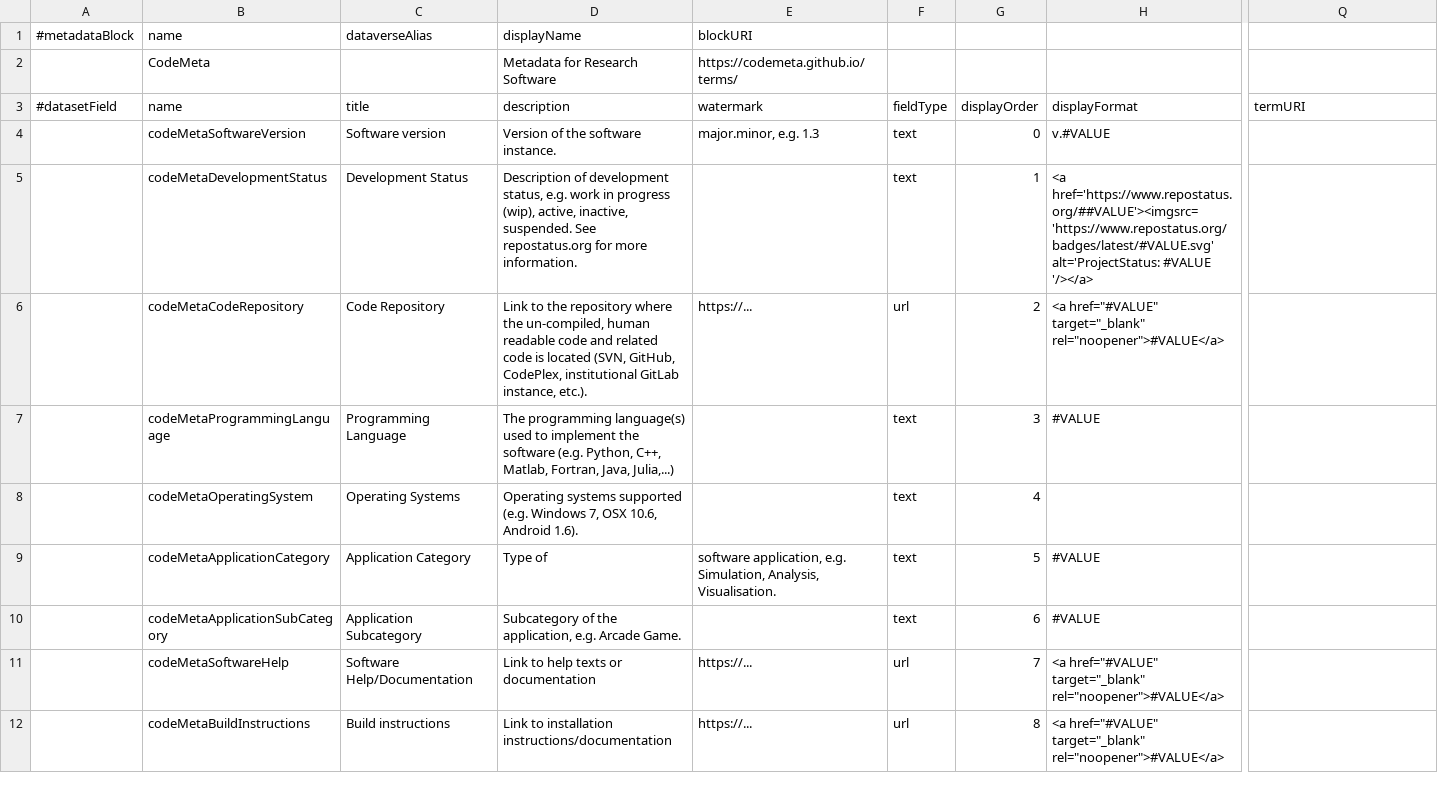
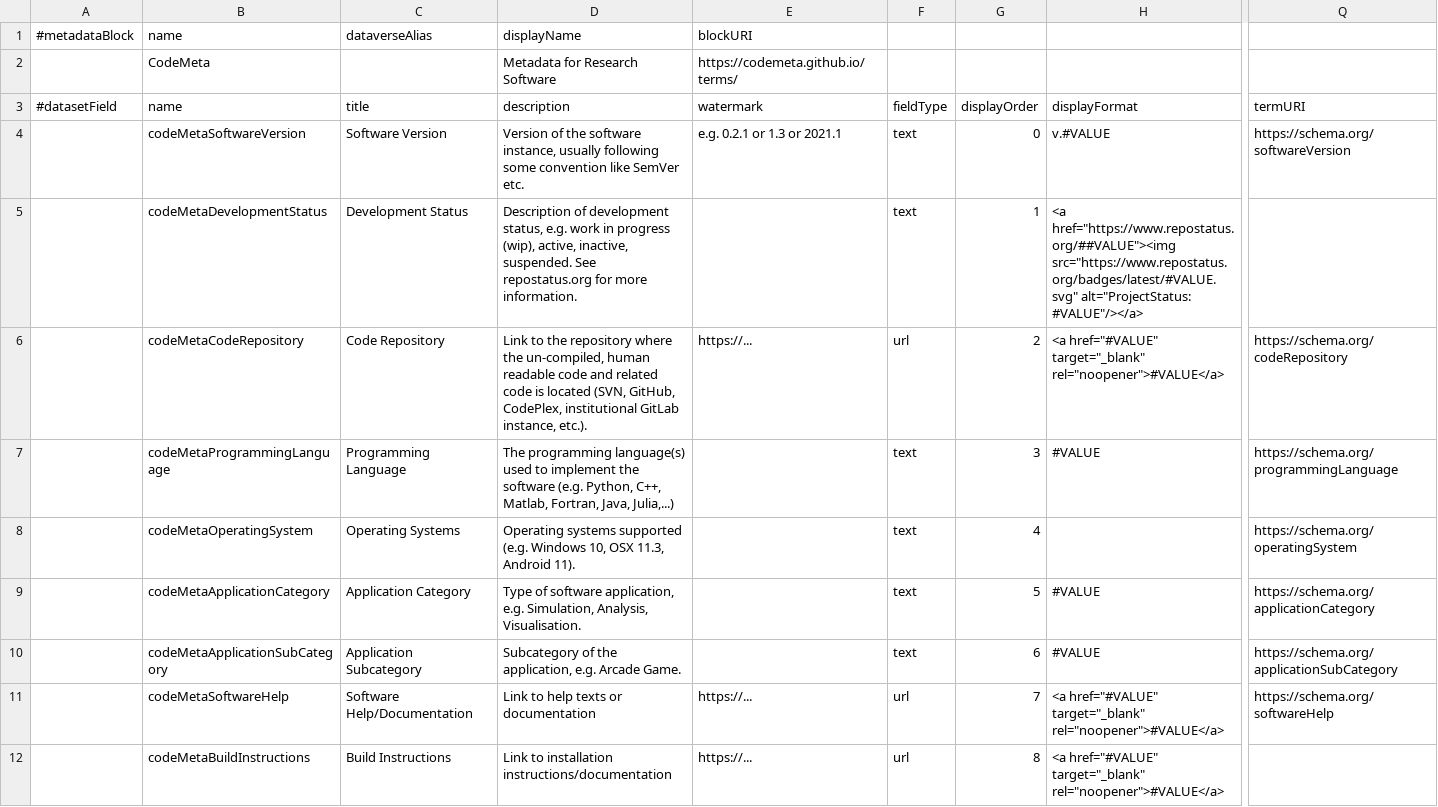
Before and after one commit to izus-fokus/metadata2dataverse, a TSV file: v1/resources/tsv/codemeta.tsv, drawn as a sheet; only a part is shown, gaps mark what is left out; the diff covers the shown part only; the diff names each change by its address in the sheet, - before the commit and + after, or states it on an @@ line.

```diff
--- a/v1/resources/tsv/codemeta.tsv
+++ b/v1/resources/tsv/codemeta.tsv
-C4 (title): Software version
+C4 (title): Software Version
-D4 (description): …the software instance.
+D4 (description): …the software instance, usually following some convention like SemVer etc.
-E4 (watermark): major.minor, e.g. 1.3
+E4 (watermark): e.g. 0.2.1 or 1.3 or 2021.1
-Q4 (termURI): (empty)
+Q4 (termURI): https://schema.org/softwareVersion
-H5 (displayFormat): <a href='https://www.repostatus.org/##VALUE'><imgsrc='https://www.repostatus.org/badges/latest/#VALUE.svg' alt='ProjectStatus: #VALUE '/></a>
+H5 (displayFormat): <a href="https://www.repostatus.org/##VALUE"><img src="https://www.repostatus.org/badges/latest/#VALUE.svg" alt="ProjectStatus: #VALUE"/></a>
-Q6 (termURI): (empty)
+Q6 (termURI): https://schema.org/codeRepository
-Q7 (termURI): (empty)
+Q7 (termURI): https://schema.org/programmingLanguage
-D8 (description): …(e.g. Windows 7, OSX 10.6, Android 1.6).
+D8 (description): …(e.g. Windows 10, OSX 11.3, Android 11).
-Q8 (termURI): (empty)
+Q8 (termURI): https://schema.org/operatingSystem
-D9 (description): Type of
+D9 (description): Type of software application, e.g. Simulation, Analysis, Visualisation.
-E9 (watermark): software application, e.g. Simulation, Analysis, Visualisation.
+E9 (watermark): (empty)
-Q9 (termURI): (empty)
+Q9 (termURI): https://schema.org/applicationCategory
-Q10 (termURI): (empty)
+Q10 (termURI): https://schema.org/applicationSubCategory
-Q11 (termURI): (empty)
+Q11 (termURI): https://schema.org/softwareHelp
-C12 (title): Build instructions
+C12 (title): Build Instructions
```
Also changed, not shown: 28 edited cells elsewhere in this file, v1/resources/tsv/EngMetaDataverse.tsv, v1/resources/tsv/citation.tsv, 6 other files.
